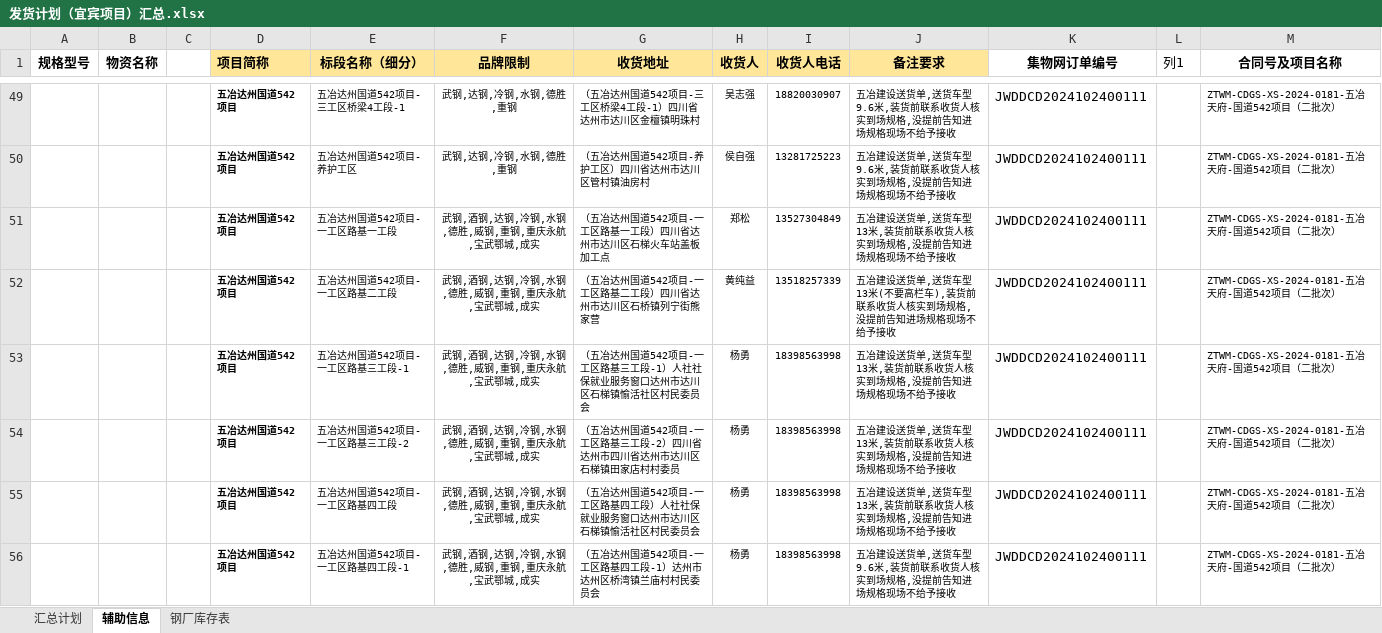
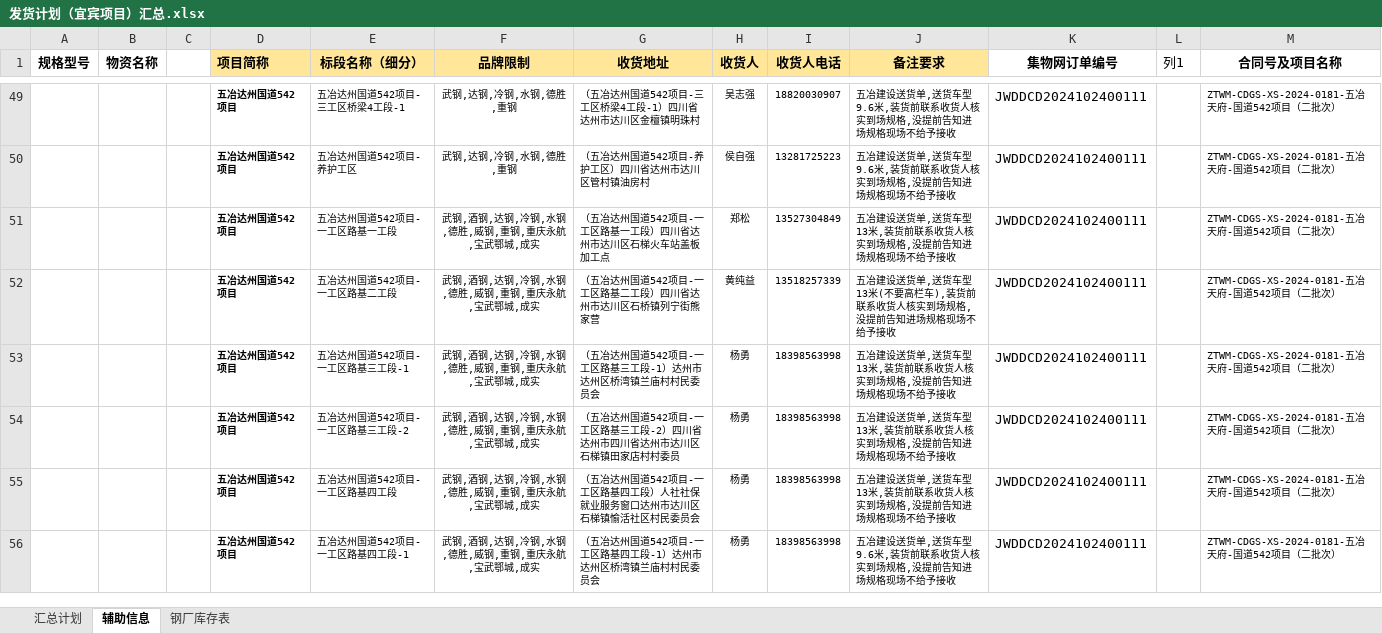
Before and after one commit to monizhou/shipment-app, an Excel workbook: 发货计划（宜宾项目）汇总.xlsx, sheet 辅助信息, drawn as a sheet; only a part is shown, gaps mark what is left out; values as stored, in another font and other column widths than the file's, no borders; conditional formats and table styles not drawn; the diff names each change by its address in the sheet, - before the commit and + after, or states it on an @@ line.

```diff
--- a/发货计划（宜宾项目）汇总.xlsx (sheet 辅助信息)
+++ b/发货计划（宜宾项目）汇总.xlsx (sheet 辅助信息)
-G53 (收货地址): …工段-1）人社社保就业服务窗口达州市达川区石梯镇愉活社区村民委员…
+G53 (收货地址): …工段-1）达州市达州区桥湾镇兰庙村村民委员…
```
Also changed, not shown: sheet 汇总计划, sheet 钢厂库存表, formulas that keep their value, hidden cells.
